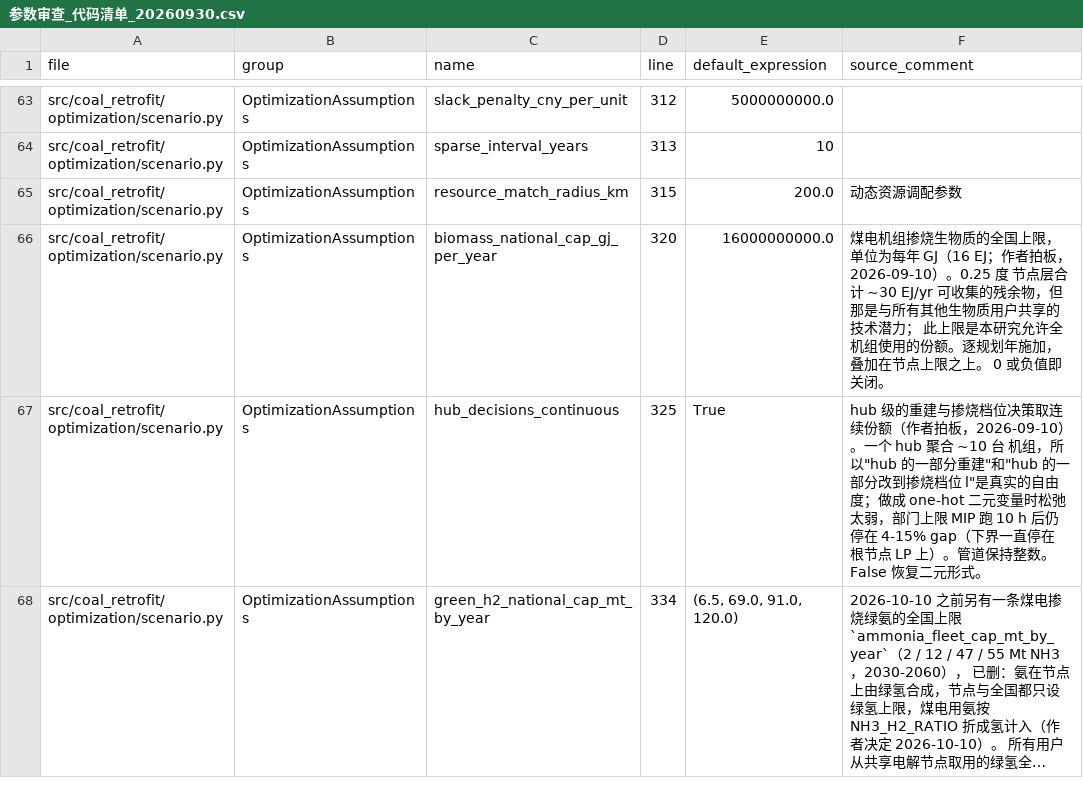
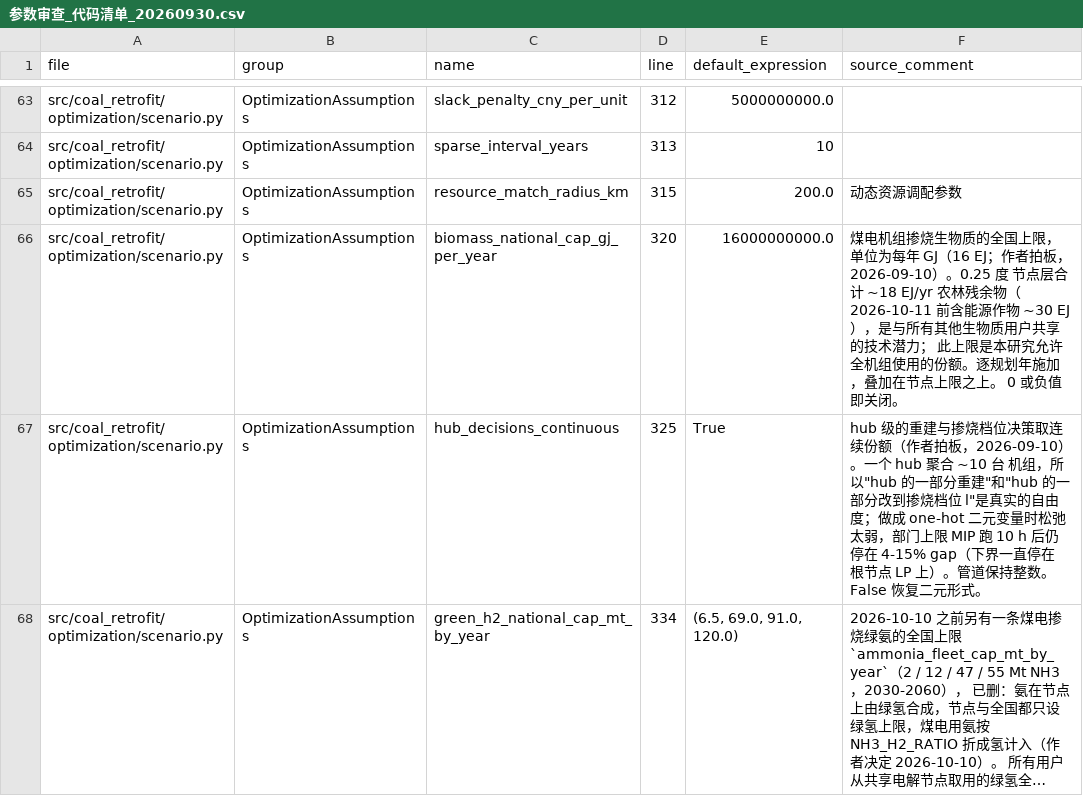
Before and after one commit to onismyh/infra_retrofit, a CSV file: docs/参数审查_代码清单_20260930.csv, drawn as a sheet; only a part is shown, gaps mark what is left out; long unchanged cells end in ….

```diff
--- a/docs/参数审查_代码清单_20260930.csv
+++ b/docs/参数审查_代码清单_20260930.csv
@@ -65,3 +65,3 @@ file,group,name,line,default_expression,source_comment
 "src/coal_retrofit/optimization/scenario.py","OptimizationAssumptions","resource_match_radius_km","315","200.0","动态资源调配参数"
-"src/coal_retrofit/optimization/scenario.py","OptimizationAssumptions","biomass_national_cap_gj_per_year","320","16000000000.0","煤电机组掺烧生物质的全国上限，单位为每年 GJ（16 EJ；作者拍板，2026-09-10）。0.25 度 节点层合计 ~30 EJ/yr 可收集的残余物，但那是与所有其他生物质用户共享的技术潜力； 此上限是本研究允许全机组使用的份额。逐规划年施加，叠加在节点上限之上。 0 或负值即关闭。"
+"src/coal_retrofit/optimization/scenario.py","OptimizationAssumptions","biomass_national_cap_gj_per_year","320","16000000000.0","煤电机组掺烧生物质的全国上限，单位为每年 GJ（16 EJ；作者拍板，2026-09-10）。0.25 度 节点层合计 ~18 EJ/yr 农林残余物（2026-10-11 前含能源作物 ~30 EJ），是与所有其他生物质用户共享的技术潜力； 此上限是本研究允许全机组使用的份额。逐规划年施加，叠加在节点上限之上。 0 或负值即关闭。"
 "src/coal_retrofit/optimization/scenario.py","OptimizationAssumptions","hub_decisions_continuous","325","True","hub 级的重建与掺烧档位决策取连续份额（作者拍板，2026-09-10）。一个 hub 聚合 ~10 台 机组，所以""hub 的一部分重建""和""hub 的一部分改到掺烧档位 l""是真实的自由度；做成 one-hot 二元变量时松弛太弱，部门上限 MIP 跑 10 h 后仍停在 4-15% gap（下界一直停在 根节点 LP 上）。管道保持整数。False 恢复二元形式。"
```
Also changed, not shown: 12 other files.
